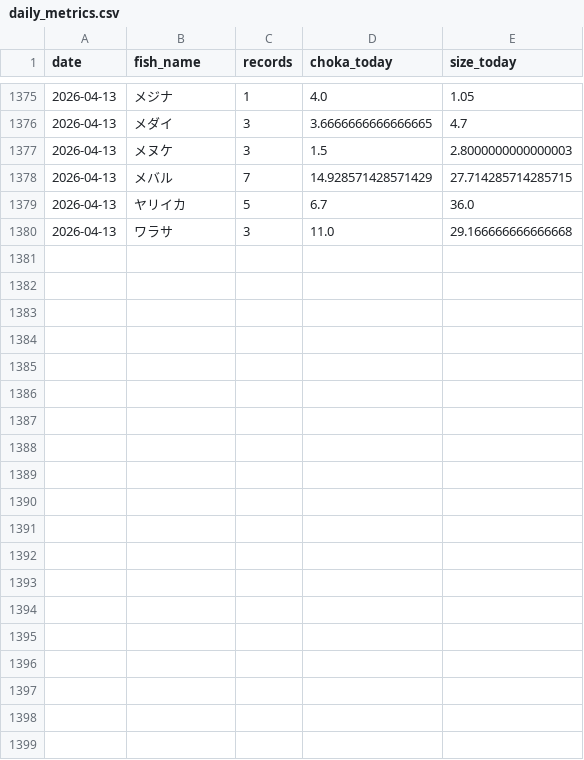
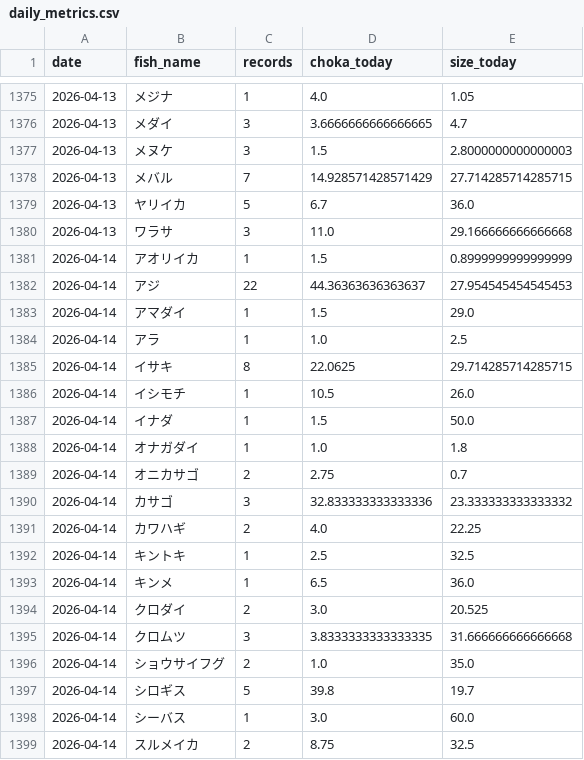
Before and after one commit to haradatakahiro/funaduri-tatiuo-auto, a CSV file: history/daily_metrics.csv, drawn as a sheet; only a part is shown, gaps mark what is left out; the diff covers the shown part only; the diff names each change by its address in the sheet, - before the commit and + after, or states it on an @@ line.

```diff
--- a/history/daily_metrics.csv
+++ b/history/daily_metrics.csv
+row 1381: 2026-04-14 | アオリイカ | 1 | 1.5 | 0.8999999999999999
+row 1382: 2026-04-14 | アジ | 22 | 44.36363636363637 | 27.954545454545453
+row 1383: 2026-04-14 | アマダイ | 1 | 1.5 | 29.0
+row 1384: 2026-04-14 | アラ | 1 | 1.0 | 2.5
+row 1385: 2026-04-14 | イサキ | 8 | 22.0625 | 29.714285714285715
+row 1386: 2026-04-14 | イシモチ | 1 | 10.5 | 26.0
+row 1387: 2026-04-14 | イナダ | 1 | 1.5 | 50.0
+row 1388: 2026-04-14 | オナガダイ | 1 | 1.0 | 1.8
+row 1389: 2026-04-14 | オニカサゴ | 2 | 2.75 | 0.7
+row 1390: 2026-04-14 | カサゴ | 3 | 32.833333333333336 | 23.333333333333332
+row 1391: 2026-04-14 | カワハギ | 2 | 4.0 | 22.25
+row 1392: 2026-04-14 | キントキ | 1 | 2.5 | 32.5
+row 1393: 2026-04-14 | キンメ | 1 | 6.5 | 36.0
+row 1394: 2026-04-14 | クロダイ | 2 | 3.0 | 20.525
+row 1395: 2026-04-14 | クロムツ | 3 | 3.8333333333333335 | 31.666666666666668
+row 1396: 2026-04-14 | ショウサイフグ | 2 | 1.0 | 35.0
+row 1397: 2026-04-14 | シロギス | 5 | 39.8 | 19.7
+row 1398: 2026-04-14 | シーバス | 1 | 3.0 | 60.0
+row 1399: 2026-04-14 | スルメイカ | 2 | 8.75 | 32.5
```
Also changed, not shown: 16 added rows and 5 edited cells elsewhere in this file, 1 other file.
